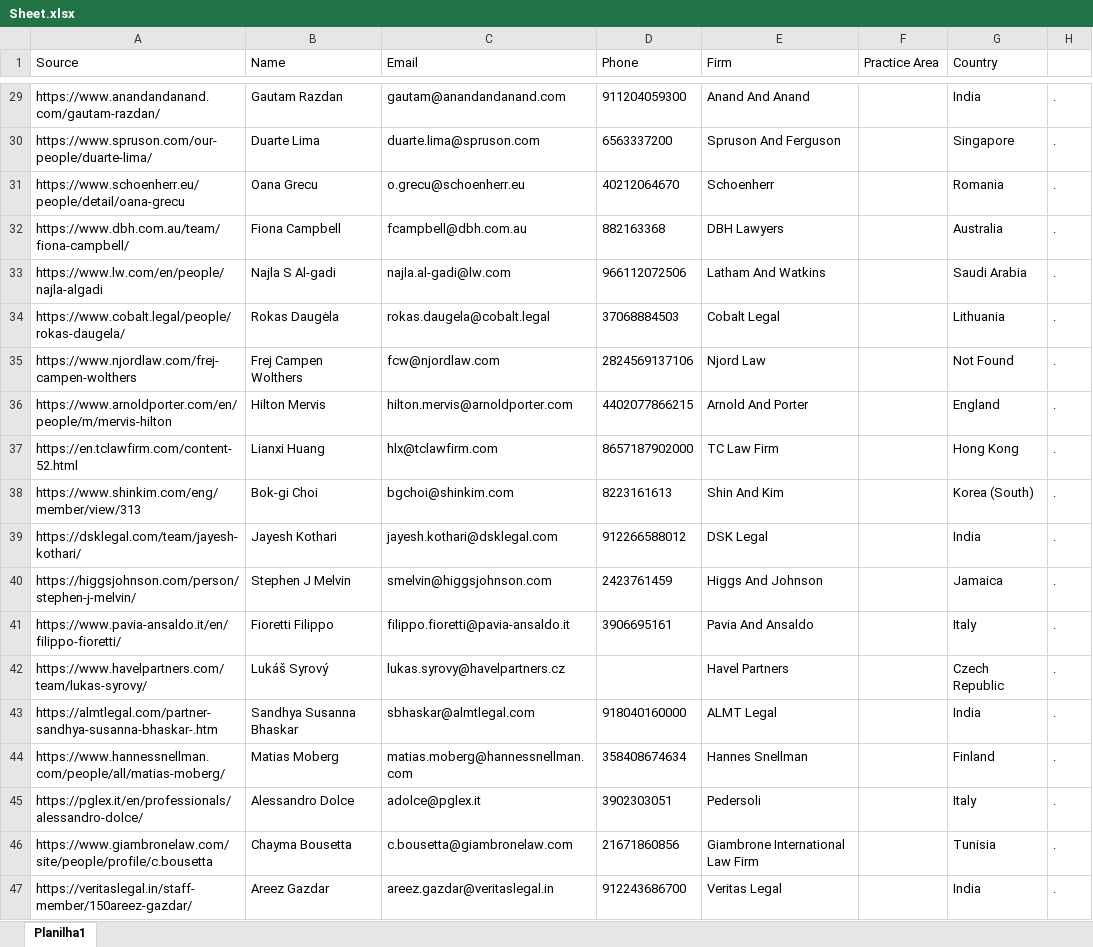
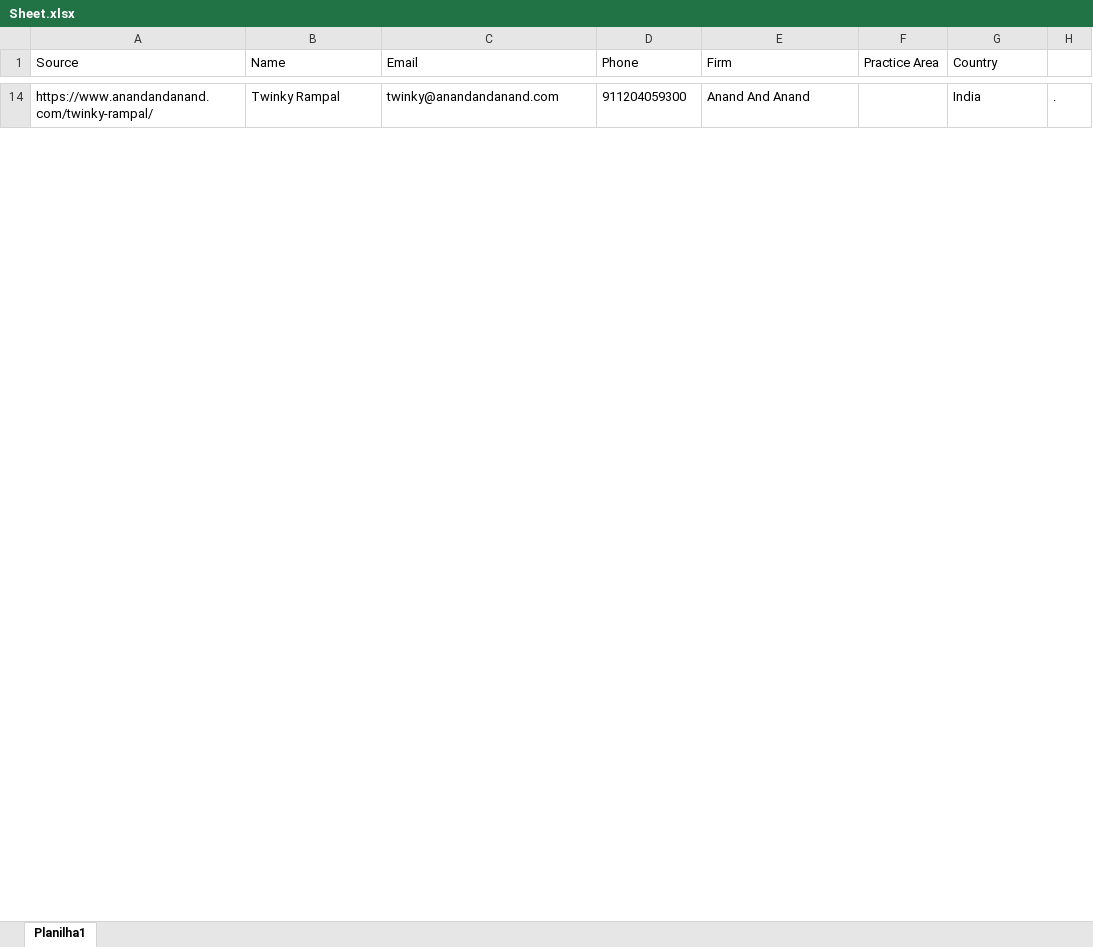
Before and after one commit to codeMaestroLucas/ContactsK, an Excel workbook: src/baseFiles/excel/Sheet.xlsx, sheet Planilha1, drawn as a sheet; only a part is shown, gaps mark what is left out; values as stored, in another font and other column widths than the file's, no borders; removed rows and columns are numbered as before the commit, all else as after; the diff covers the shown part only; the diff names each change by its address in the sheet, - before the commit and + after, or states it on an @@ line.

```diff
--- a/src/baseFiles/excel/Sheet.xlsx (sheet Planilha1)
+++ b/src/baseFiles/excel/Sheet.xlsx (sheet Planilha1)
-A14 (Source): https://www.anandandanand.com/gautam-razdan/
+A14 (Source): https://www.anandandanand.com/twinky-rampal/
-B14 (Name): Gautam Razdan
+B14 (Name): Twinky Rampal
-C14 (Email): gautam@anandandanand.com
+C14 (Email): twinky@anandandanand.com
-row 30: https://www.spruson.com/our-people/duarte-lima/ | Duarte Lima | duarte.lima@spruson.com | 6563337200 | Spruson And Ferguson |  | Singapore | .
-row 31: https://www.schoenherr.eu/people/detail/oana-grecu | Oana Grecu | o.grecu@schoenherr.eu | 40212064670 | Schoenherr |  | Romania | .
-row 32: https://www.dbh.com.au/team/fiona-campbell/ | Fiona Campbell | fcampbell@dbh.com.au | 882163368 | DBH Lawyers |  | Australia | .
-row 33: https://www.lw.com/en/people/najla-algadi | Najla S Al-gadi | najla.al-gadi@lw.com | 966112072506 | Latham And Watkins |  | Saudi Arabia | .
-row 34: https://www.cobalt.legal/people/rokas-daugela/ | Rokas Daugėla | rokas.daugela@cobalt.legal | 37068884503 | Cobalt Legal |  | Lithuania | .
-row 35: https://www.njordlaw.com/frej-campen-wolthers | Frej Campen Wolthers | fcw@njordlaw.com | 2824569137106 | Njord Law |  | Not Found | .
-row 36: https://www.arnoldporter.com/en/people/m/mervis-hilton | Hilton Mervis | hilton.mervis@arnoldporter.com | 4402077866215 | Arnold And Porter |  | England | .
-row 37: https://en.tclawfirm.com/content-52.html | Lianxi Huang | hlx@tclawfirm.com | 8657187902000 | TC Law Firm |  | Hong Kong | .
-row 38: https://www.shinkim.com/eng/member/view/313 | Bok-gi Choi | bgchoi@shinkim.com | 8223161613 | Shin And Kim |  | Korea (South) | .
-row 39: https://dsklegal.com/team/jayesh-kothari/ | Jayesh Kothari | jayesh.kothari@dsklegal.com | 912266588012 | DSK Legal |  | India | .
-row 40: https://higgsjohnson.com/person/stephen-j-melvin/ | Stephen J Melvin | smelvin@higgsjohnson.com | 2423761459 | Higgs And Johnson |  | Jamaica | .
-row 41: https://www.pavia-ansaldo.it/en/filippo-fioretti/ | Fioretti Filippo | filippo.fioretti@pavia-ansaldo.it | 3906695161 | Pavia And Ansaldo |  | Italy | .
-row 42: https://www.havelpartners.com/team/lukas-syrovy/ | Lukáš Syrový | lukas.syrovy@havelpartners.cz |  | Havel Partners |  | Czech Republic | .
-row 43: https://almtlegal.com/partner-sandhya-susanna-bhaskar-.htm | Sandhya Susanna Bhaskar | sbhaskar@almtlegal.com | 918040160000 | ALMT Legal |  | India | .
-row 44: https://www.hannessnellman.com/people/all/matias-moberg/ | Matias Moberg | matias.moberg@hannessnellman.com | 358408674634 | Hannes Snellman |  | Finland | .
-row 45: https://pglex.it/en/professionals/alessandro-dolce/ | Alessandro Dolce | adolce@pglex.it | 3902303051 | Pedersoli |  | Italy | .
-row 46: https://www.giambronelaw.com/site/people/profile/c.bousetta | Chayma Bousetta | c.bousetta@giambronelaw.com | 21671860856 | Giambrone International Law Firm |  | Tunisia | .
-row 47: https://veritaslegal.in/staff-member/150areez-gazdar/ | Areez Gazdar | areez.gazdar@veritaslegal.in | 912243686700 | Veritas Legal |  | India | .
```
Also changed, not shown: 50 added rows and 32 removed rows elsewhere in this sheet, src/baseFiles/excel/Reports.xlsx, 8 other files.
